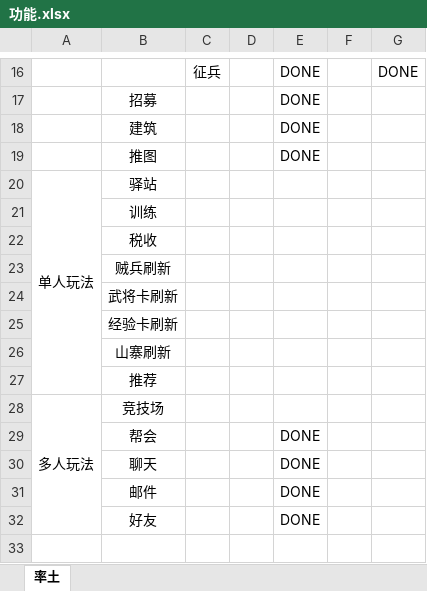
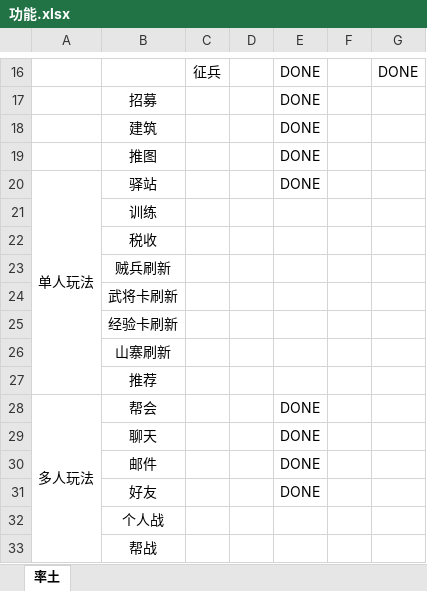
Before and after one commit to boyshell/pangu-desigin, an Excel workbook: 功能.xlsx, sheet 率土, drawn as a sheet; only a part is shown, gaps mark what is left out; values as stored, in another font and other column widths than the file's, no borders; removed rows and columns are numbered as before the commit, all else as after; the diff names each change by its address in the sheet, - before the commit and + after, or states it on an @@ line.

```diff
--- a/功能.xlsx (sheet 率土)
+++ b/功能.xlsx (sheet 率土)
-E20: (empty)
+E20: DONE
-row 28: 多人玩法 | 竞技场
-A28: (empty)
+A28: 多人玩法
+A28:A33 merged
+row 32:  | 个人战
+row 33:  | 帮战
```
